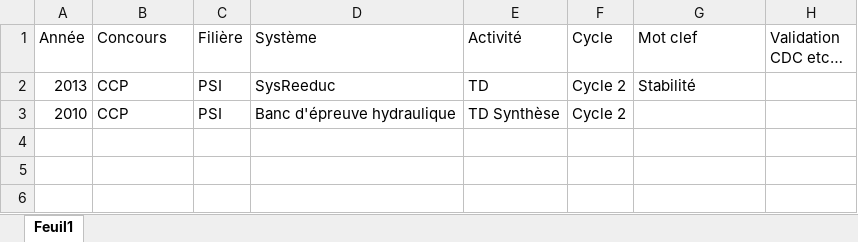
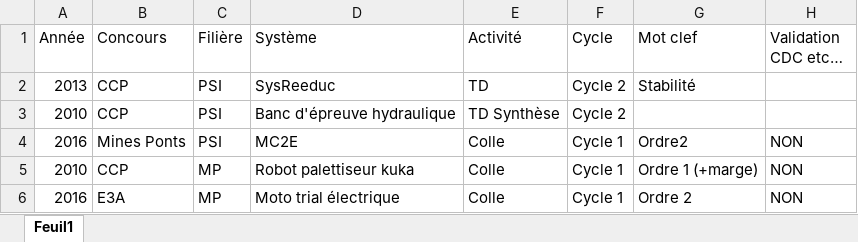
Before and after one commit to xpessoles/PSI, an Excel workbook: BilanSujets_XP.xlsx, sheet Feuil1, drawn as a sheet; values as stored, in another font and other column widths than the file's, no borders; the diff names each change by its address in the sheet, - before the commit and + after, or states it on an @@ line.

Commit message:
MAJ

```diff
--- a/BilanSujets_XP.xlsx (sheet Feuil1)
+++ b/BilanSujets_XP.xlsx (sheet Feuil1)
+row 4: 2016 | Mines Ponts | PSI | MC2E | Colle | Cycle 1 | Ordre2 | NON
+row 5: 2010 | CCP | MP | Robot palettiseur kuka | Colle | Cycle 1 | Ordre 1 (+marge) | NON
+row 6: 2016 | E3A | MP | Moto trial électrique | Colle | Cycle 1 | Ordre 2 | NON
```
